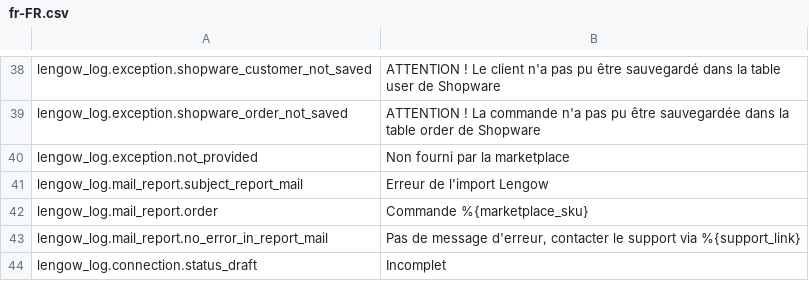
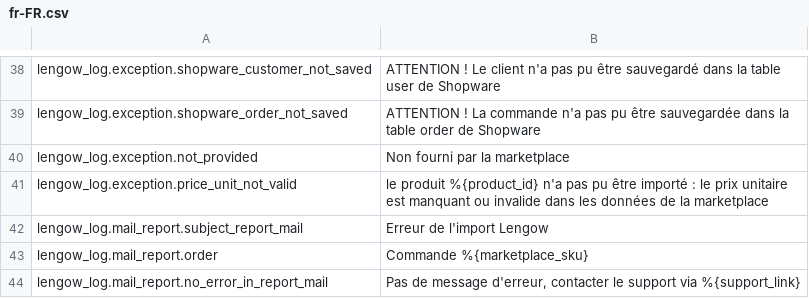
Before and after one commit to lengow/plugin-shopware6, a CSV file: src/Translations/fr-FR.csv, drawn as a sheet; only a part is shown, gaps mark what is left out; the shorter side is filled out with more unchanged rows.

```diff
--- a/src/Translations/fr-FR.csv
+++ b/src/Translations/fr-FR.csv
@@ -40,2 +40,3 @@ lengow_log.exception.shopware_order_not_saved|ATTENTION ! La commande n'a pas pu
 lengow_log.exception.not_provided|Non fourni par la marketplace
+lengow_log.exception.price_unit_not_valid|le produit %{product_id} n'a pas pu être importé : le prix unitaire est manquant ou invalide dans les données de la marketplace
 lengow_log.mail_report.subject_report_mail|Erreur de l'import Lengow
```
Also changed, not shown: src/Config/checkmd5.csv, src/Translations/de-DE.csv, 5 other files.
